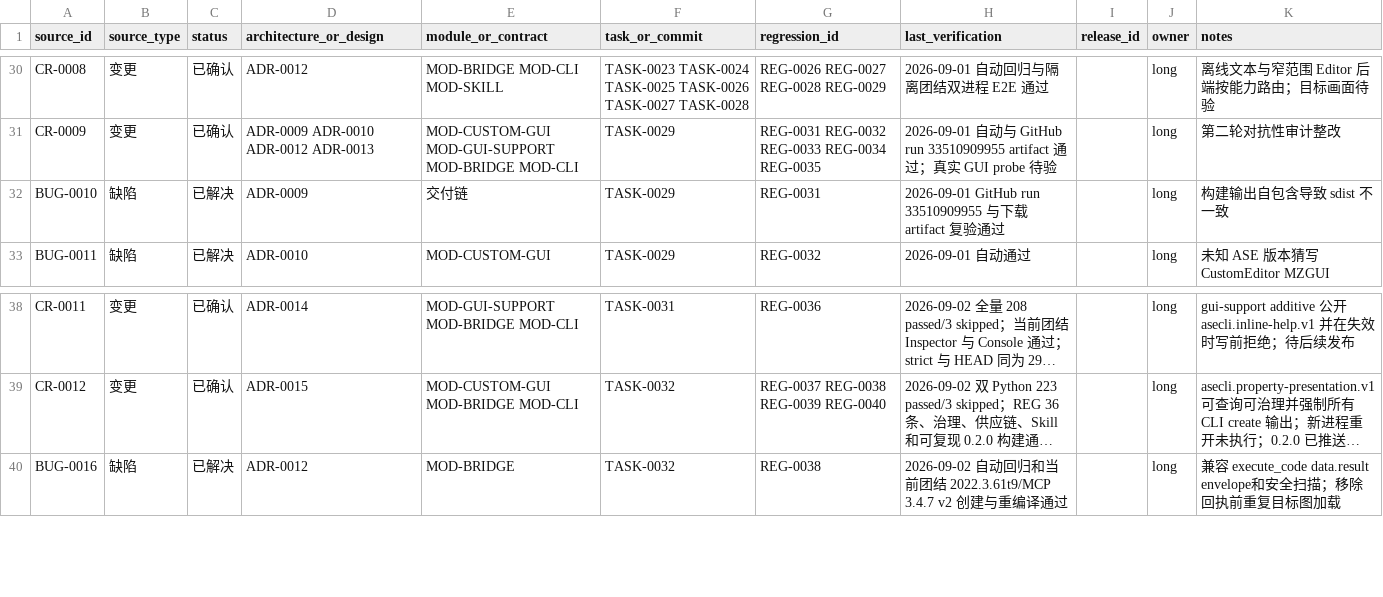
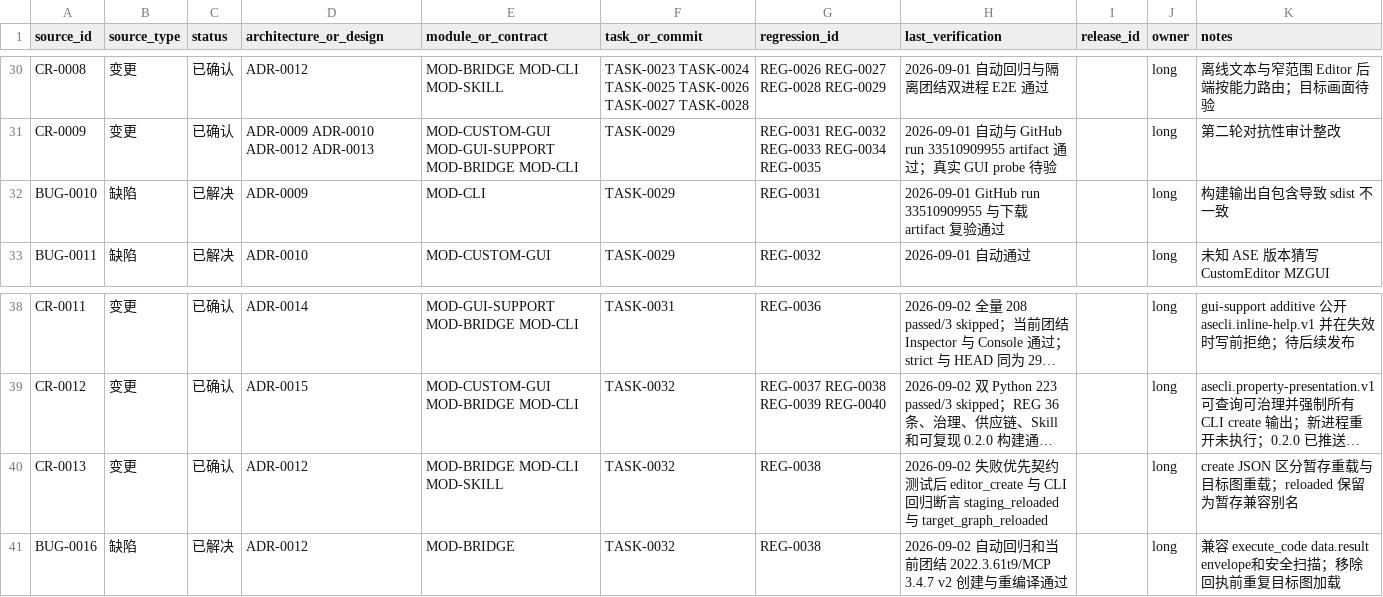
Before and after one commit to seeseeczl/ASECLI, a CSV file: docs/00-governance/traceability.csv, drawn as a sheet; only a part is shown, gaps mark what is left out; long unchanged cells end in …; the diff names each change by its address in the sheet, - before the commit and + after, or states it on an @@ line.

```diff
--- a/docs/00-governance/traceability.csv
+++ b/docs/00-governance/traceability.csv
-E32 (module_or_contract): 交付链
+E32 (module_or_contract): MOD-CLI
+row 40: CR-0013 | 变更 | 已确认 | ADR-0012 | MOD-BRIDGE MOD-CLI MOD-SKILL | TASK-0032 | REG-0038 | 2026-09-02 失败优先契约测试后 editor_create 与 CLI 回归断言 staging_reloaded 与 target_graph_reloaded |  | long | create JSON 区分暂存重载与目标图重载；reloaded 保留为暂存兼容别名
```
Also changed, not shown: 18 other files.
